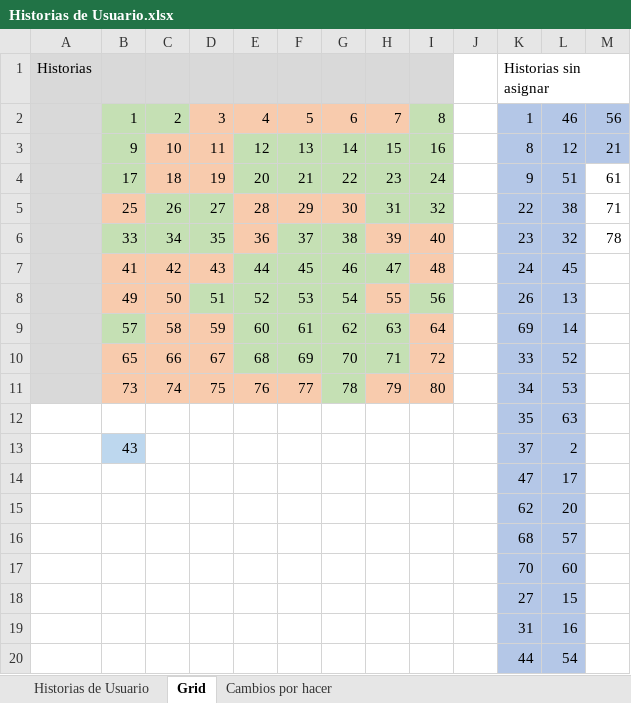
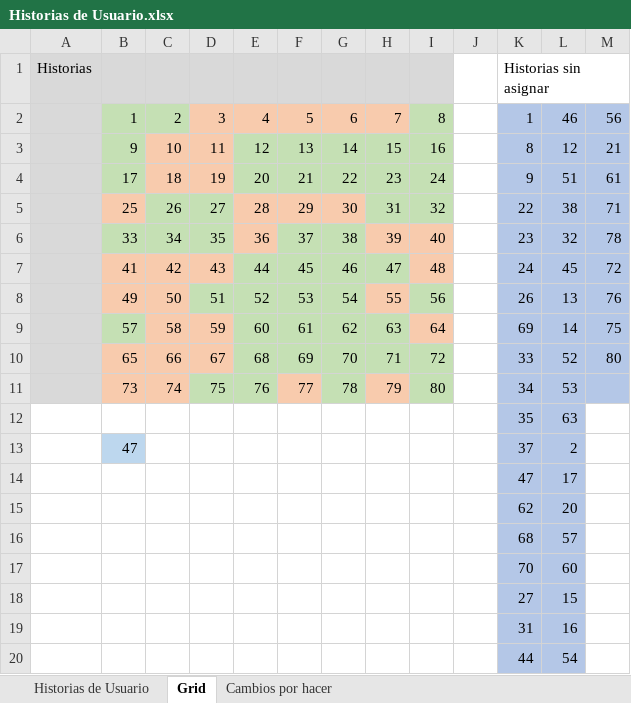
Before and after one commit to ChOmPsJr/TT_Docs, an Excel workbook: Historias de Usuario.xlsx, sheet Grid, drawn as a sheet; values as stored, in another font and other column widths than the file's, no borders; the diff names each change by its address in the sheet, - before the commit and + after, or states it on an @@ line.

```diff
--- a/Historias de Usuario.xlsx (sheet Grid)
+++ b/Historias de Usuario.xlsx (sheet Grid)
-M4:M11 fill: none
+M4:M11 fill: #B4C7E7
-M7: (empty)
+M7: 72
-M8: (empty)
+M8: 76
-M9: (empty)
+M9: 75
-I10:I11 fill: #F8CBAD
+I10:I11 fill: #C5E0B4
-M10: (empty)
+M10: 80
-D11:E11 fill: #F8CBAD
+D11:E11 fill: #C5E0B4
-B13: 43
+B13: 47
```
Also changed, not shown: sheet Cambios por hacer, 1 other file.
